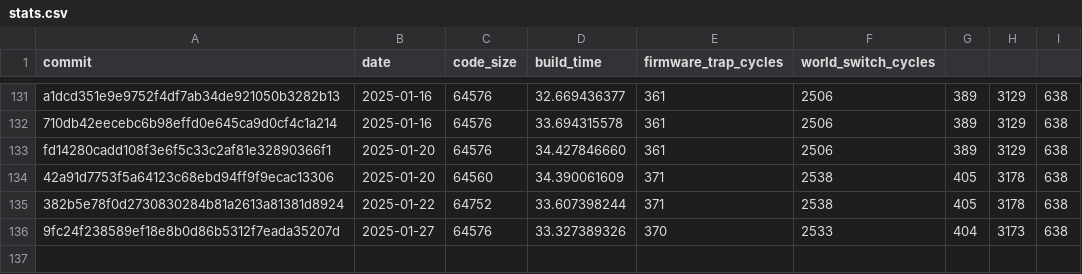
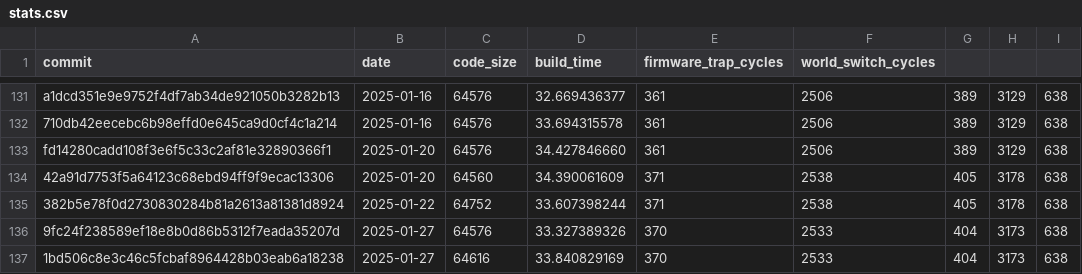
Before and after one commit to CharlyCst/miralis-commit-stats, a CSV file: stats.csv, drawn as a sheet; only a part is shown, gaps mark what is left out.

Commit message:
[Automated] push stats from Miralis CI

```diff
--- a/stats.csv
+++ b/stats.csv
@@ -136 +136,2 @@ fd14280cadd108f3e6f5c33c2af81e32890366f1, 2025-01-20, 64576, 34.427846660, 361,
 9fc24f238589ef18e8b0d86b5312f7eada35207d, 2025-01-27, 64576, 33.327389326, 370, 2533,404,3173,638
+1bd506c8e3c46c5fcbaf8964428b03eab6a18238, 2025-01-27, 64616, 33.840829169, 370, 2533,404,3173,638
```
